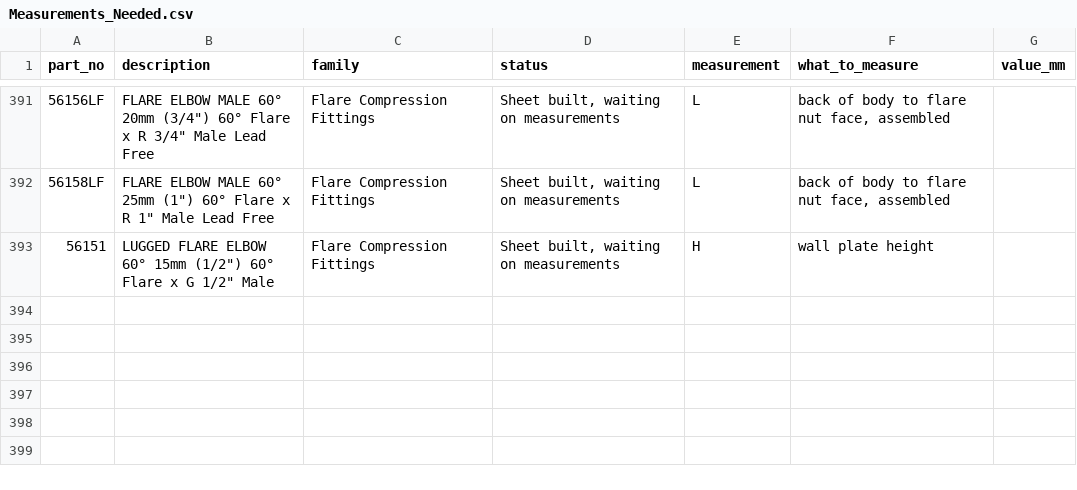
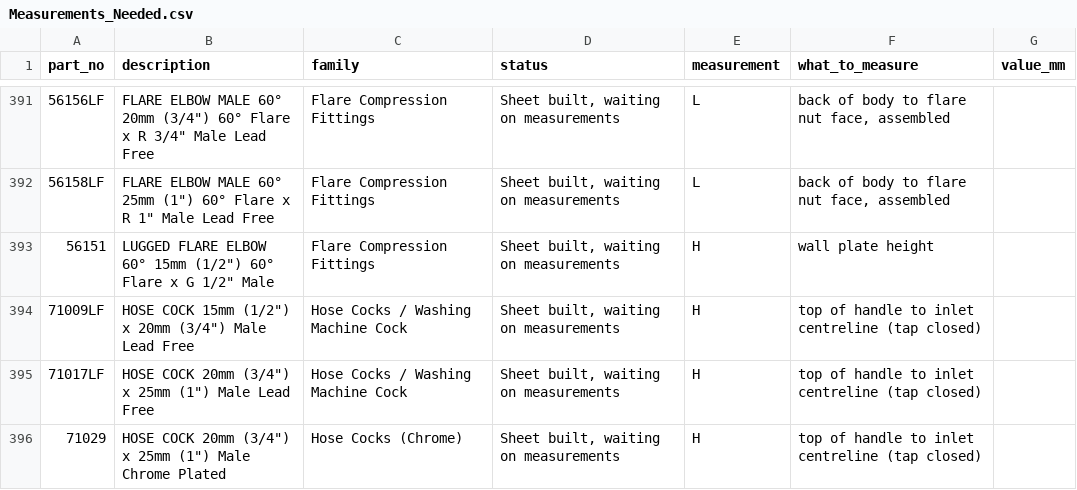
Before and after one commit to thomasagooden-crypto/tg-tech-data-sheets, a CSV file: Measurements_Needed.csv, drawn as a sheet; only a part is shown, gaps mark what is left out; the diff names each change by its address in the sheet, - before the commit and + after, or states it on an @@ line.

```diff
--- a/Measurements_Needed.csv
+++ b/Measurements_Needed.csv
+row 394: 71009LF | HOSE COCK 15mm (1/2") x 20mm (3/4") Male Lead Free | Hose Cocks / Washing Machine Cock | Sheet built, waiting on measurements | H | top of handle to inlet centreline (tap closed)
+row 395: 71017LF | HOSE COCK 20mm (3/4") x 25mm (1") Male Lead Free | Hose Cocks / Washing Machine Cock | Sheet built, waiting on measurements | H | top of handle to inlet centreline (tap closed)
+row 396: 71029 | HOSE COCK 20mm (3/4") x 25mm (1") Male Chrome Plated | Hose Cocks (Chrome) | Sheet built, waiting on measurements | H | top of handle to inlet centreline (tap closed)
```
Also changed, not shown: Master_Measurements.csv, datasheet_index.csv, 8 other files.
